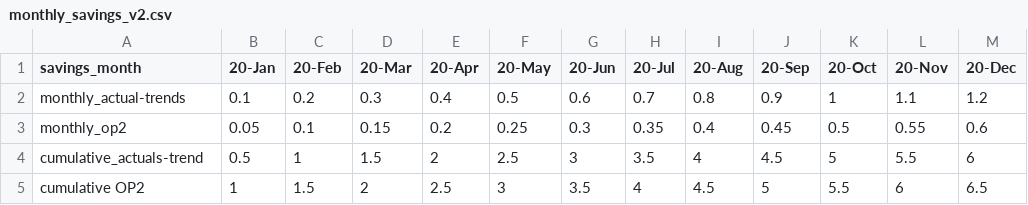
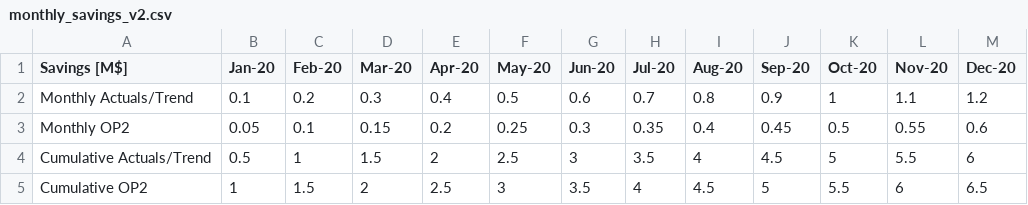
Before and after one commit to rgainanov/test, a CSV file: monthly_savings_v2.csv, drawn as a sheet.

Commit message:
Add files via upload

```diff
--- a/monthly_savings_v2.csv
+++ b/monthly_savings_v2.csv
@@ -1,5 +1,5 @@
-savings_month,20-Jan,20-Feb,20-Mar,20-Apr,20-May,20-Jun,20-Jul,20-Aug,20-Sep,20-Oct,20-Nov,20-Dec
-monthly_actual-trends,0.1,0.2,0.3,0.4,0.5,0.6,0.7,0.8,0.9,1,1.1,1.2
-monthly_op2,0.05,0.1,0.15,0.2,0.25,0.3,0.35,0.4,0.45,0.5,0.55,0.6
-cumulative_actuals-trend,0.5,1,1.5,2,2.5,3,3.5,4,4.5,5,5.5,6
-cumulative OP2,1,1.5,2,2.5,3,3.5,4,4.5,5,5.5,6,6.5
+Savings [M$],Jan-20,Feb-20,Mar-20,Apr-20,May-20,Jun-20,Jul-20,Aug-20,Sep-20,Oct-20,Nov-20,Dec-20
+Monthly Actuals/Trend,0.1,0.2,0.3,0.4,0.5,0.6,0.7,0.8,0.9,1,1.1,1.2
+Monthly OP2,0.05,0.1,0.15,0.2,0.25,0.3,0.35,0.4,0.45,0.5,0.55,0.6
+Cumulative Actuals/Trend,0.5,1,1.5,2,2.5,3,3.5,4,4.5,5,5.5,6
+Cumulative OP2,1,1.5,2,2.5,3,3.5,4,4.5,5,5.5,6,6.5
```
